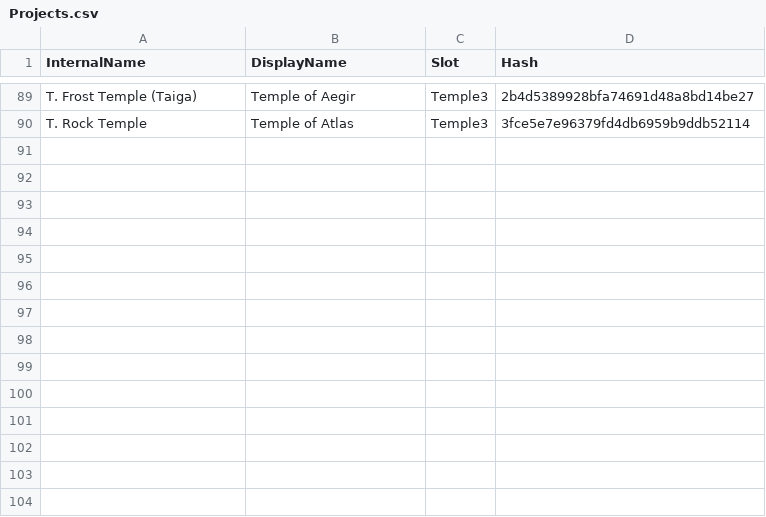
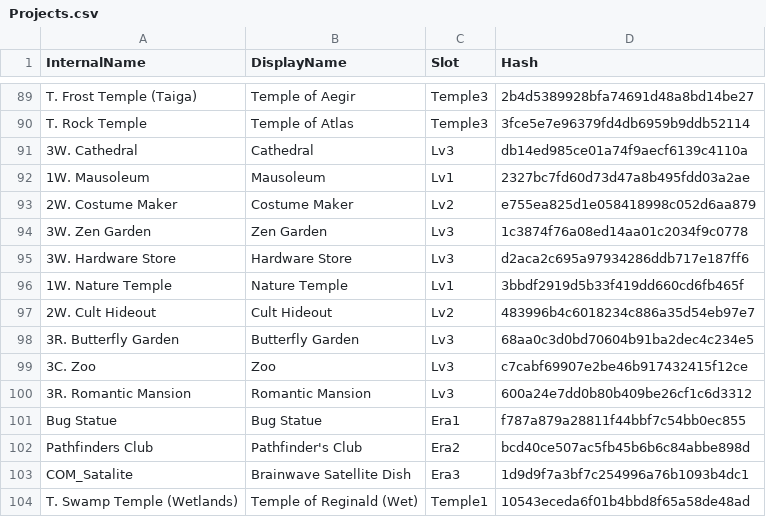
Before and after one commit to failsplat/Reus2Surveyor, a CSV file: Glossaries/Projects.csv, drawn as a sheet; only a part is shown, gaps mark what is left out; the diff names each change by its address in the sheet, - before the commit and + after, or states it on an @@ line.

```diff
--- a/Glossaries/Projects.csv
+++ b/Glossaries/Projects.csv
+row 91: 3W. Cathedral | Cathedral | Lv3 | db14ed985ce01a74f9aecf6139c4110a
+row 92: 1W. Mausoleum | Mausoleum | Lv1 | 2327bc7fd60d73d47a8b495fdd03a2ae
+row 93: 2W. Costume Maker | Costume Maker | Lv2 | e755ea825d1e058418998c052d6aa879
+row 94: 3W. Zen Garden | Zen Garden | Lv3 | 1c3874f76a08ed14aa01c2034f9c0778
+row 95: 3W. Hardware Store | Hardware Store | Lv3 | d2aca2c695a97934286ddb717e187ff6
+row 96: 1W. Nature Temple | Nature Temple | Lv1 | 3bbdf2919d5b33f419dd660cd6fb465f
+row 97: 2W. Cult Hideout | Cult Hideout | Lv2 | 483996b4c6018234c886a35d54eb97e7
+row 98: 3R. Butterfly Garden | Butterfly Garden | Lv3 | 68aa0c3d0bd70604b91ba2dec4c234e5
+row 99: 3C. Zoo | Zoo | Lv3 | c7cabf69907e2be46b917432415f12ce
+row 100: 3R. Romantic Mansion | Romantic Mansion | Lv3 | 600a24e7dd0b80b409be26cf1c6d3312
+row 101: Bug Statue | Bug Statue | Era1 | f787a879a28811f44bbf7c54bb0ec855
+row 102: Pathfinders Club | Pathfinder's Club | Era2 | bcd40ce507ac5fb45b6b6c84abbe898d
+row 103: COM_Satalite | Brainwave Satellite Dish | Era3 | 1d9d9f7a3bf7c254996a76b1093b4dc1
+row 104: T. Swamp Temple (Wetlands) | Temple of Reginald (Wet) | Temple1 | 10543eceda6f01b4bbd8f65a58de48ad
```
Also changed, not shown: Glossaries/Biotica.csv, Glossaries/Eras.csv, 25 other files.
